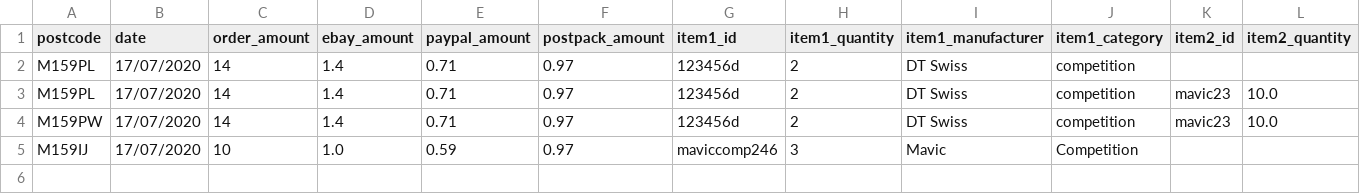
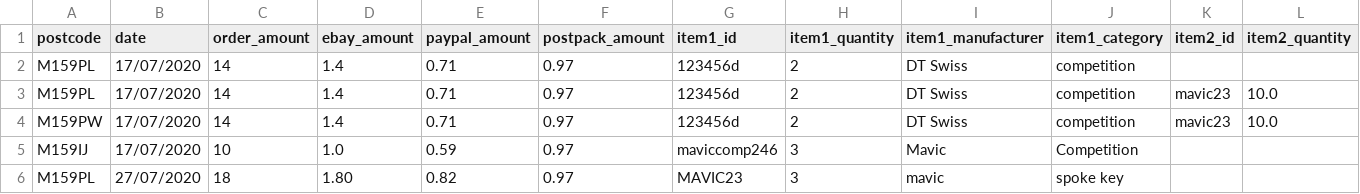
Before and after one commit to cricketts497/stock_control, a CSV file: orders.csv, drawn as a sheet; only a part is shown; rows hold the shown columns only; the diff names each change by its address in the sheet, - before the commit and + after, or states it on an @@ line.

Commit message:
Changed inpupt of item_id so capitalises Changed interpretation of id so case insensitive in lookup, as capitalises all ids when loading stock.csv

```diff
--- a/orders.csv
+++ b/orders.csv
+row 6: M159PL | 27/07/2020 | 18 | 1.80 | 0.82 | 0.97 | MAVIC23 | 3 | mavic | spoke key
```
Also changed, not shown: stock.csv, 2 other files.
